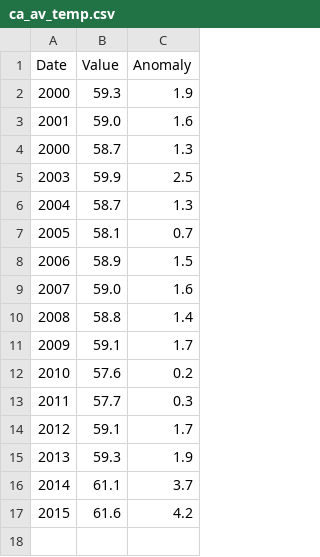
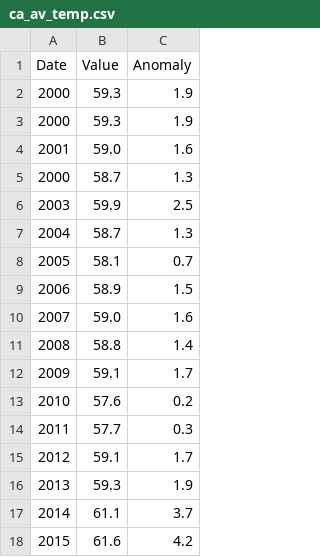
Before and after one commit to ocj137/Politics, a CSV file: ca_av_temp.csv, drawn as a sheet.

Commit message:
added another line

```diff
--- a/ca_av_temp.csv
+++ b/ca_av_temp.csv
@@ -2,2 +2,3 @@ Date,Value,Anomaly
 2000,59.3,1.9
+2000,59.3,1.9
 2001,59.0,1.6
```
